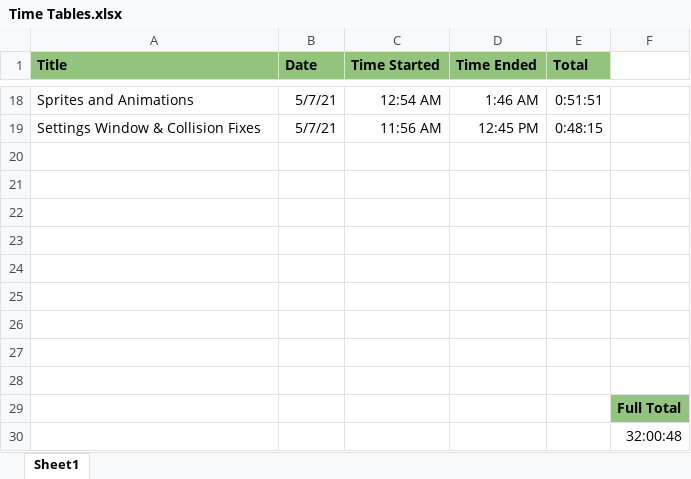
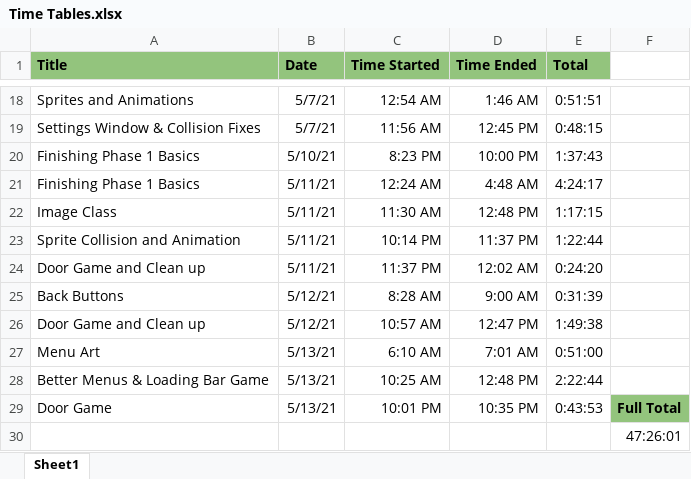
Before and after one commit to ShichenKG/Doors, an Excel workbook: Time Tables.xlsx, sheet Sheet1, drawn as a sheet; only a part is shown, gaps mark what is left out; values as stored, in another font and other column widths than the file's, no borders; charts and pictures not drawn; removed rows and columns are numbered as before the commit, all else as after; the diff names each change by its address in the sheet, - before the commit and + after, or states it on an @@ line.

Commit message:
Add files via upload

```diff
--- a/Time Tables.xlsx (sheet Sheet1)
+++ b/Time Tables.xlsx (sheet Sheet1)
-row 20: (empty)
+row 20: Finishing Phase 1 Basics | 5/10/21 | 8:23 PM | 10:00 PM | 1:37:43
-row 21: (empty)
+row 21: Finishing Phase 1 Basics | 5/11/21 | 12:24 AM | 4:48 AM | 4:24:17
-row 22: (empty)
+row 22: Image Class | 5/11/21 | 11:30 AM | 12:48 PM | 1:17:15
-row 23: (empty)
+row 23: Sprite Collision and Animation | 5/11/21 | 10:14 PM | 11:37 PM | 1:22:44
-row 24: (empty)
+row 24: Door Game and Clean up | 5/11/21 | 11:37 PM | 12:02 AM | 0:24:20
-row 25: (empty)
+row 25: Back Buttons | 5/12/21 | 8:28 AM | 9:00 AM | 0:31:39
-row 26: (empty)
+row 26: Door Game and Clean up | 5/12/21 | 10:57 AM | 12:47 PM | 1:49:38
-row 27: (empty)
+row 27: Menu Art | 5/13/21 | 6:10 AM | 7:01 AM | 0:51:00
-row 28: (empty)
+row 28: Better Menus & Loading Bar Game | 5/13/21 | 10:25 AM | 12:48 PM | 2:22:44
-row 29:  |  |  |  |  | Full Total
+row 29: Door Game | 5/13/21 | 10:01 PM | 10:35 PM | 0:43:53 | Full Total
-F30: 32:00:48
+F30: 47:26:01
```
